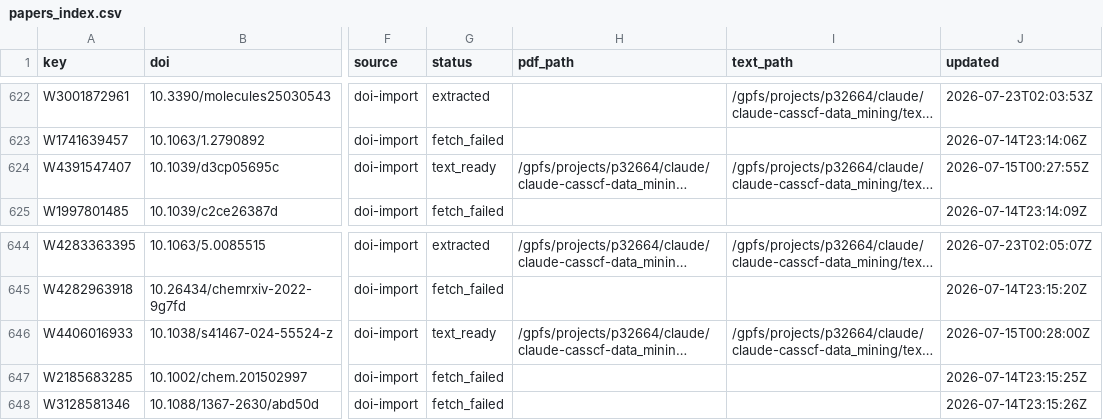
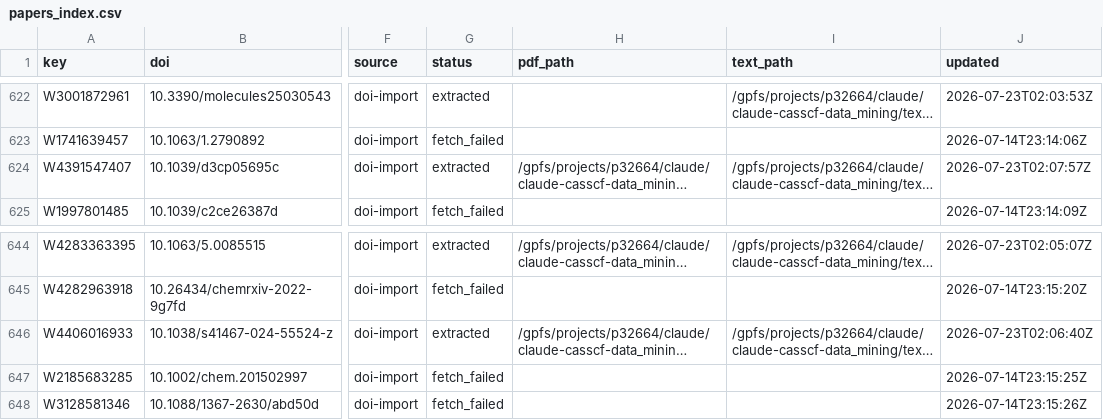
Before and after one commit to victorchanglee/aimdb, a CSV file: database/papers_index.csv, drawn as a sheet; only a part is shown, gaps mark what is left out; long unchanged cells end in …; the diff names each change by its address in the sheet, - before the commit and + after, or states it on an @@ line.

```diff
--- a/database/papers_index.csv
+++ b/database/papers_index.csv
-G624 (status): text_ready
+G624 (status): extracted
-J624 (updated): 2026-07-15T00:27:55Z
+J624 (updated): 2026-07-23T02:07:57Z
-G646 (status): text_ready
+G646 (status): extracted
-J646 (updated): 2026-07-15T00:28:00Z
+J646 (updated): 2026-07-23T02:06:40Z
```
Also changed, not shown: 2 other files.
